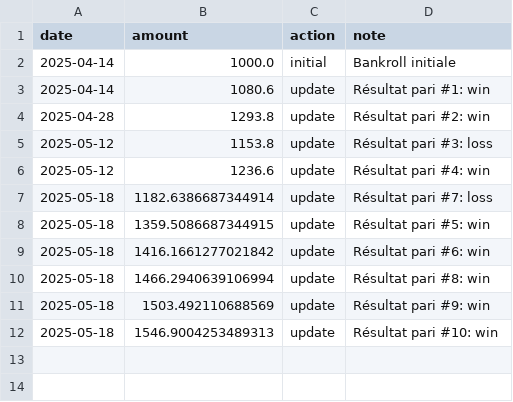
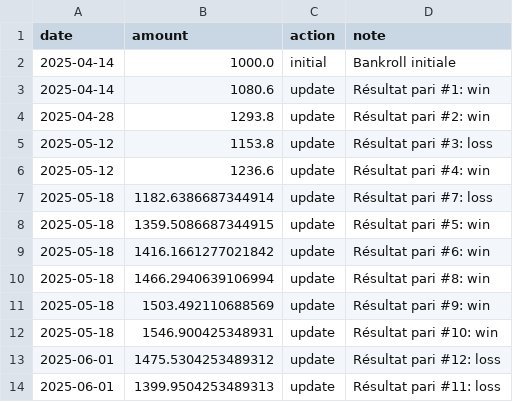
Before and after one commit to narvall018/ufc_predictor, a CSV file: bets/bankroll.csv, drawn as a sheet.

Commit message:
bankroll modif

```diff
--- a/bets/bankroll.csv
+++ b/bets/bankroll.csv
@@ -11,2 +11,4 @@ date,amount,action,note
 2025-05-18,1503.492110688569,update,Résultat pari #9: win
-2025-05-18,1546.9004253489313,update,Résultat pari #10: win
+2025-05-18,1546.900425348931,update,Résultat pari #10: win
+2025-06-01,1475.5304253489312,update,Résultat pari #12: loss
+2025-06-01,1399.9504253489313,update,Résultat pari #11: loss
```
Also changed, not shown: bets/bets.csv.
